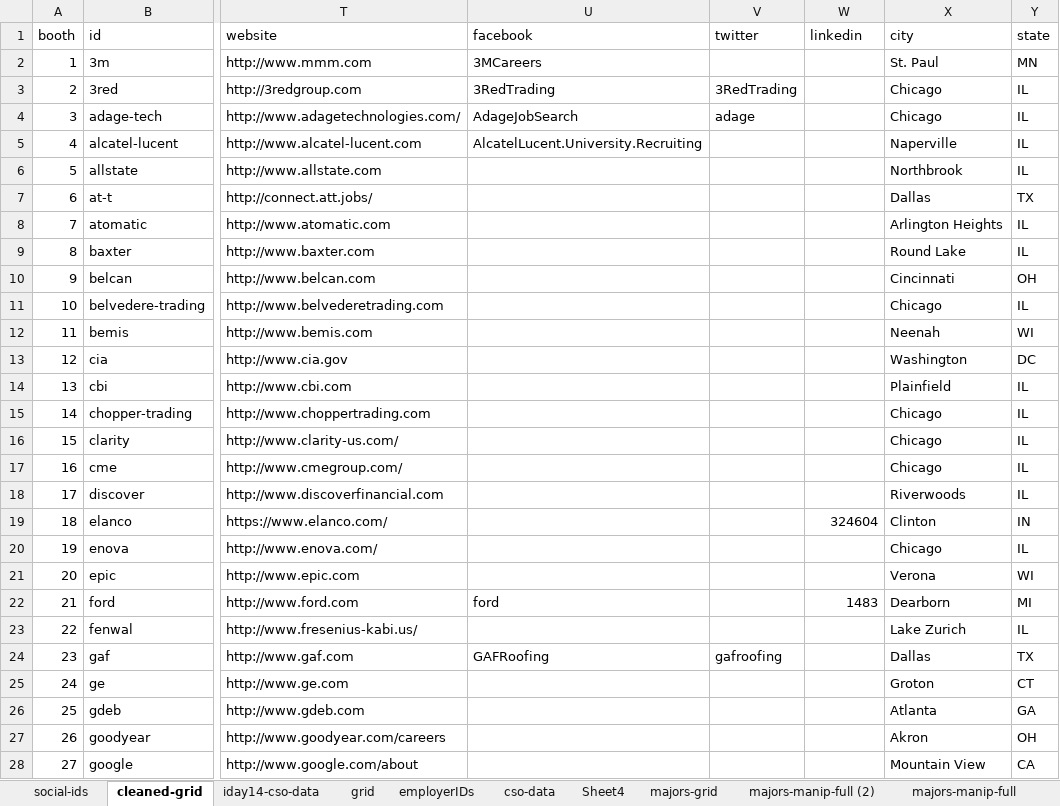
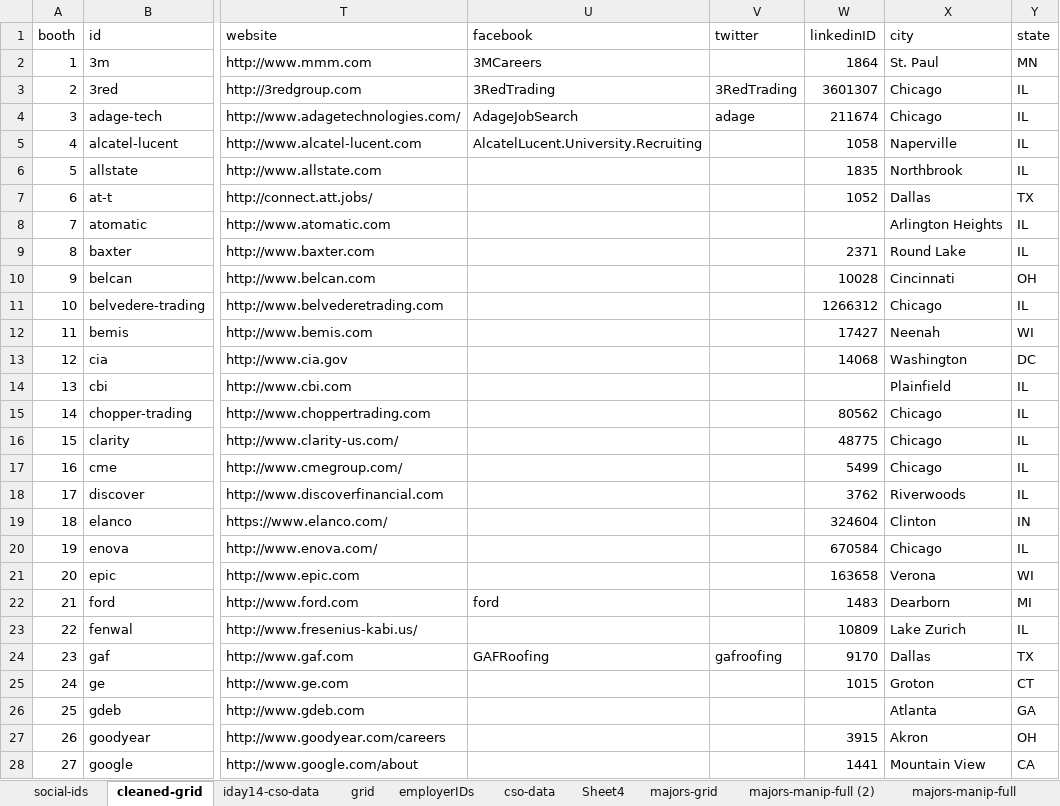
Before and after one commit to lizzb/iday, an Excel workbook: reference-files/iday14-full.xlsx, sheet cleaned-grid, drawn as a sheet; only a part is shown, gaps mark what is left out; values as stored, in another font and other column widths than the file's, no cell formats; the diff covers the shown part only; the diff names each change by its address in the sheet, - before the commit and + after, or states it on an @@ line.

Commit message:
editing more data in excel, not yet in program

```diff
--- a/reference-files/iday14-full.xlsx (sheet cleaned-grid)
+++ b/reference-files/iday14-full.xlsx (sheet cleaned-grid)
-W1: linkedin
+W1: linkedinID
-W2 (linkedinID): (empty)
+W2 (linkedinID): 1864
-W3 (linkedinID): (empty)
+W3 (linkedinID): 3601307
-W4 (linkedinID): (empty)
+W4 (linkedinID): 211674
-W5 (linkedinID): (empty)
+W5 (linkedinID): 1058
-W6 (linkedinID): (empty)
+W6 (linkedinID): 1835
-W7 (linkedinID): (empty)
+W7 (linkedinID): 1052
-W9 (linkedinID): (empty)
+W9 (linkedinID): 2371
-W10 (linkedinID): (empty)
+W10 (linkedinID): 10028
-W11 (linkedinID): (empty)
+W11 (linkedinID): 1266312
-W12 (linkedinID): (empty)
+W12 (linkedinID): 17427
-W13 (linkedinID): (empty)
+W13 (linkedinID): 14068
-W15 (linkedinID): (empty)
+W15 (linkedinID): 80562
-W16 (linkedinID): (empty)
+W16 (linkedinID): 48775
-W17 (linkedinID): (empty)
+W17 (linkedinID): 5499
-W18 (linkedinID): (empty)
+W18 (linkedinID): 3762
-W20 (linkedinID): (empty)
+W20 (linkedinID): 670584
-W21 (linkedinID): (empty)
+W21 (linkedinID): 163658
-W23 (linkedinID): (empty)
+W23 (linkedinID): 10809
-W24 (linkedinID): (empty)
+W24 (linkedinID): 9170
-W25 (linkedinID): (empty)
+W25 (linkedinID): 1015
-W27 (linkedinID): (empty)
+W27 (linkedinID): 3915
-W28 (linkedinID): (empty)
+W28 (linkedinID): 1441
```
Also changed, not shown: 20 edited cells elsewhere in this sheet, sheet social-ids, cell formats.
